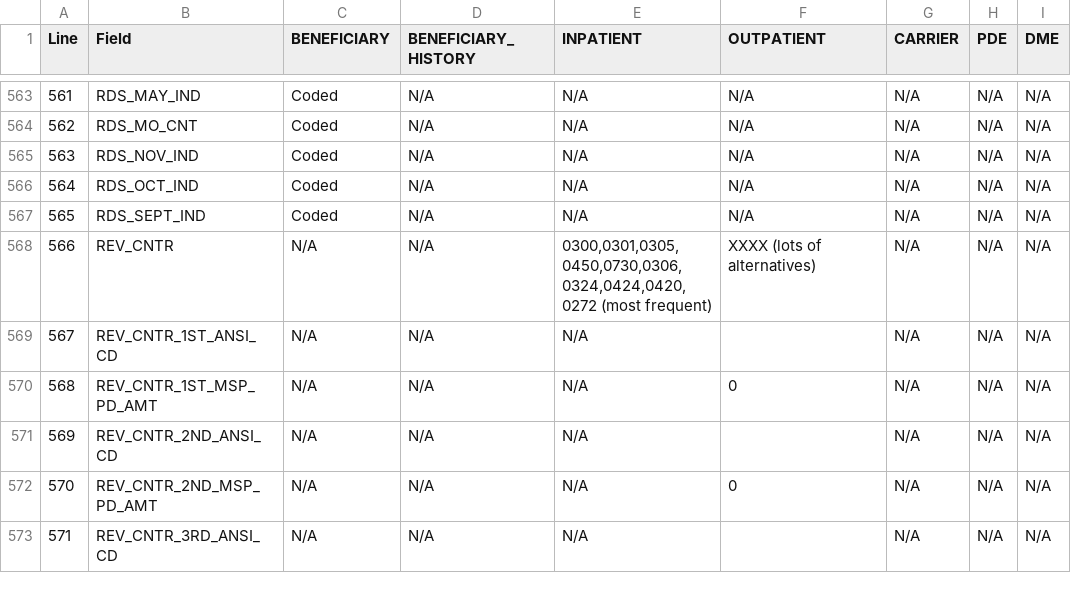
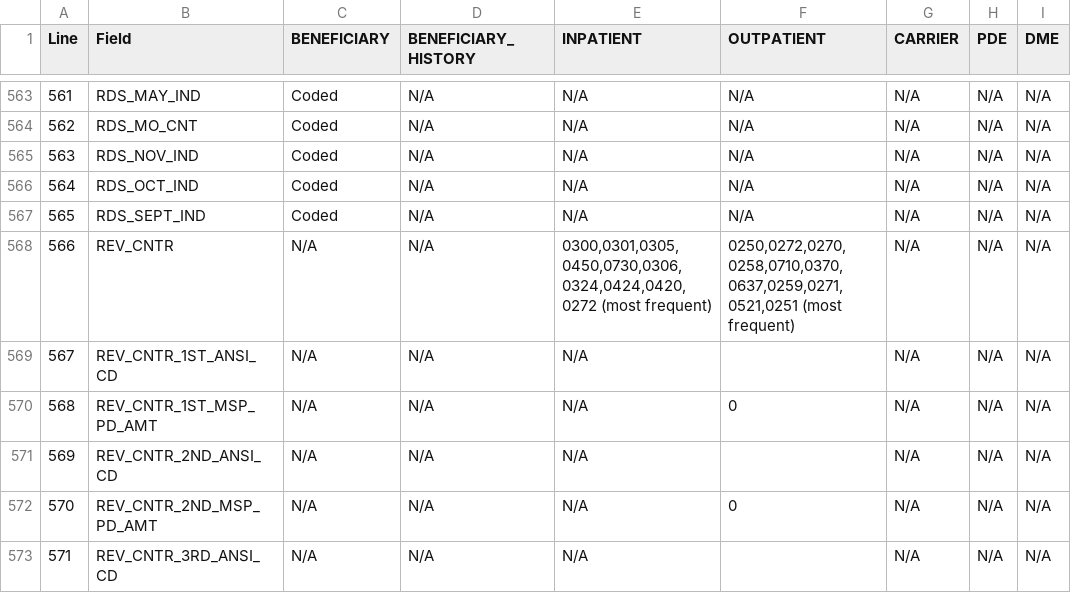
Before and after one commit to dataweave19/synthea-healthcare-etl, a TSV file: src/main/resources/export/bfd_field_values.tsv, drawn as a sheet; only a part is shown, gaps mark what is left out; the diff names each change by its address in the sheet, - before the commit and + after, or states it on an @@ line.

Commit message:
Add new mapping file for outpatient HCPCS code to revenue center

```diff
--- a/src/main/resources/export/bfd_field_values.tsv
+++ b/src/main/resources/export/bfd_field_values.tsv
-F568 (OUTPATIENT): XXXX (lots of alternatives)
+F568 (OUTPATIENT): 0250,0272,0270,0258,0710,0370,0637,0259,0271,0521,0251 (most frequent)
```
Also changed, not shown: 4 other files.
